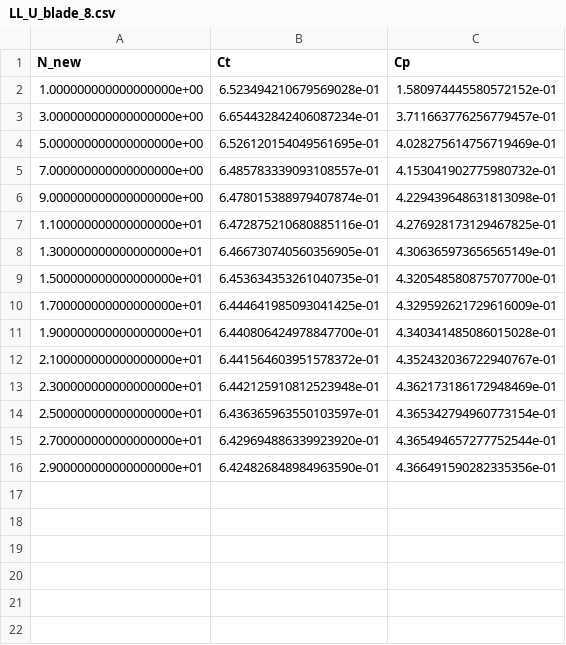
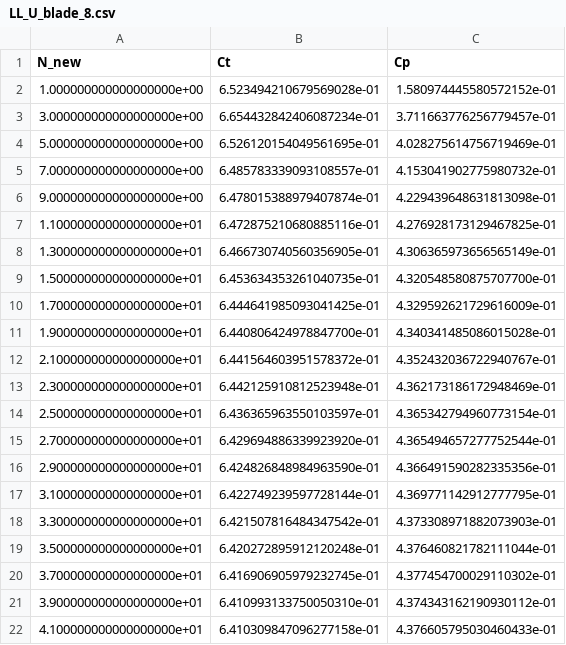
Before and after one commit to Glebdoc/LiftingLine, a CSV file: LL_U_blade_8.csv, drawn as a sheet.

```diff
--- a/LL_U_blade_8.csv
+++ b/LL_U_blade_8.csv
@@ -16 +16,7 @@ N_new, Ct, Cp
 2.900000000000000000e+01,6.424826848984963590e-01,4.366491590282335356e-01
+3.100000000000000000e+01,6.422749239597728144e-01,4.369771142912777795e-01
+3.300000000000000000e+01,6.421507816484347542e-01,4.373308971882073903e-01
+3.500000000000000000e+01,6.420272895912120248e-01,4.376460821782111044e-01
+3.700000000000000000e+01,6.416906905979232745e-01,4.377454700029110302e-01
+3.900000000000000000e+01,6.410993133750050310e-01,4.374343162190930112e-01
+4.100000000000000000e+01,6.410309847096277158e-01,4.376605795030460433e-01
```
Also changed, not shown: LL_C_Rotation_8.csv, LL_C_blade_8.csv, 12 other files.
